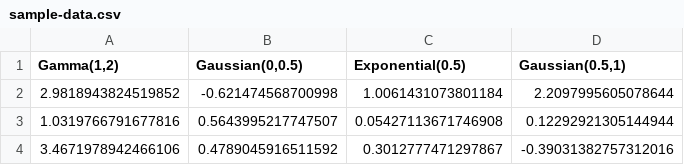
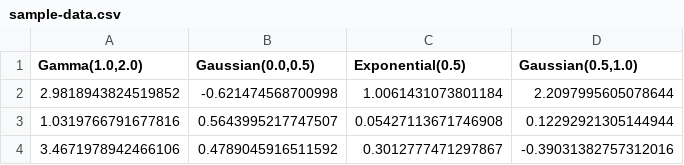
Before and after one commit to ADinng/Evaluation-Framework-Manual, a CSV file: sample-data.csv, drawn as a sheet; only a part is shown.

```diff
--- a/sample-data.csv
+++ b/sample-data.csv
@@ -1,2 +1,2 @@
-"Gamma(1,2)","Gaussian(0,0.5)",Exponential(0.5),"Gaussian(0.5,1)"
+"Gamma(1.0,2.0)","Gaussian(0.0,0.5)",Exponential(0.5),"Gaussian(0.5,1.0)"
 2.9818943824519852,-0.621474568700998,1.0061431073801184,2.2097995605078644
```
Also changed, not shown: report-data.csv, test-data.csv, 9 other files.
